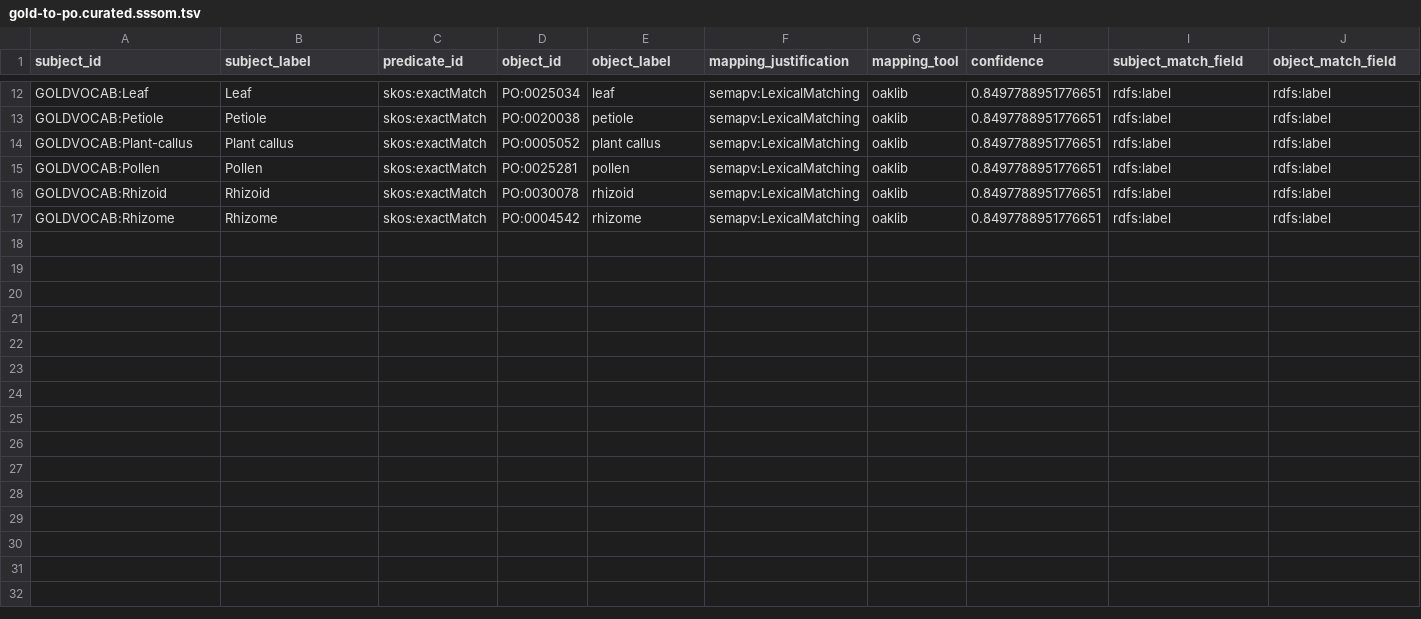
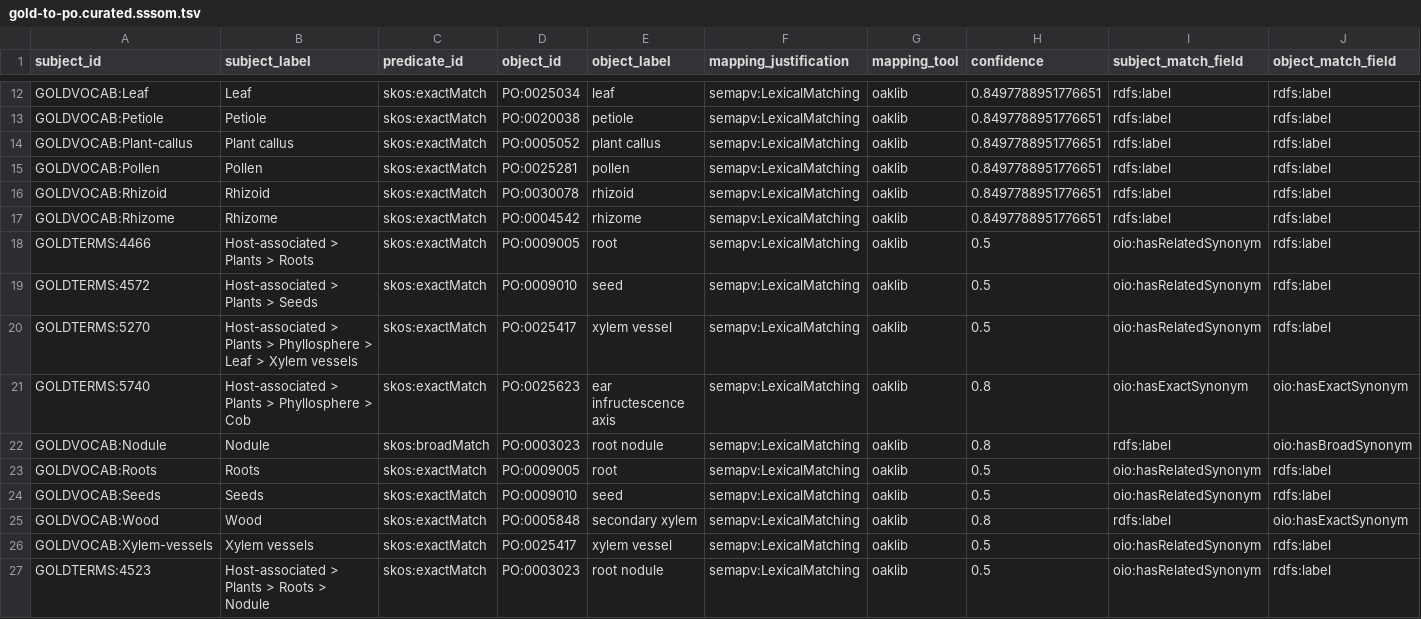
Before and after one commit to cmungall/gold-ontology, a TSV file: mappings/gold-to-po.curated.sssom.tsv, drawn as a sheet; only a part is shown, gaps mark what is left out; rows hold the shown columns only; the diff names each change by its address in the sheet, - before the commit and + after, or states it on an @@ line.

```diff
--- a/mappings/gold-to-po.curated.sssom.tsv
+++ b/mappings/gold-to-po.curated.sssom.tsv
+row 18: GOLDTERMS:4466 | Host-associated > Plants > Roots | skos:exactMatch | PO:0009005 | root | semapv:LexicalMatching | oaklib | 0.5 | oio:hasRelatedSynonym | rdfs:label
+row 19: GOLDTERMS:4572 | Host-associated > Plants > Seeds | skos:exactMatch | PO:0009010 | seed | semapv:LexicalMatching | oaklib | 0.5 | oio:hasRelatedSynonym | rdfs:label
+row 20: GOLDTERMS:5270 | Host-associated > Plants > Phyllosphere > Leaf > Xylem vessels | skos:exactMatch | PO:0025417 | xylem vessel | semapv:LexicalMatching | oaklib | 0.5 | oio:hasRelatedSynonym | rdfs:label
+row 21: GOLDTERMS:5740 | Host-associated > Plants > Phyllosphere > Cob | skos:exactMatch | PO:0025623 | ear infructescence axis | semapv:LexicalMatching | oaklib | 0.8 | oio:hasExactSynonym | oio:hasExactSynonym
+row 22: GOLDVOCAB:Nodule | Nodule | skos:broadMatch | PO:0003023 | root nodule | semapv:LexicalMatching | oaklib | 0.8 | rdfs:label | oio:hasBroadSynonym
+row 23: GOLDVOCAB:Roots | Roots | skos:exactMatch | PO:0009005 | root | semapv:LexicalMatching | oaklib | 0.5 | oio:hasRelatedSynonym | rdfs:label
+row 24: GOLDVOCAB:Seeds | Seeds | skos:exactMatch | PO:0009010 | seed | semapv:LexicalMatching | oaklib | 0.5 | oio:hasRelatedSynonym | rdfs:label
+row 25: GOLDVOCAB:Wood | Wood | skos:exactMatch | PO:0005848 | secondary xylem | semapv:LexicalMatching | oaklib | 0.8 | rdfs:label | oio:hasExactSynonym
+row 26: GOLDVOCAB:Xylem-vessels | Xylem vessels | skos:exactMatch | PO:0025417 | xylem vessel | semapv:LexicalMatching | oaklib | 0.5 | oio:hasRelatedSynonym | rdfs:label
+row 27: GOLDTERMS:4523 | Host-associated > Plants > Roots > Nodule | skos:exactMatch | PO:0003023 | root nodule | semapv:LexicalMatching | oaklib | 0.5 | oio:hasRelatedSynonym | rdfs:label
```
Also changed, not shown: config/gold-env-synonyms.tsv, mappings/gold-to-obi.curated.sssom.tsv, 26 other files.
